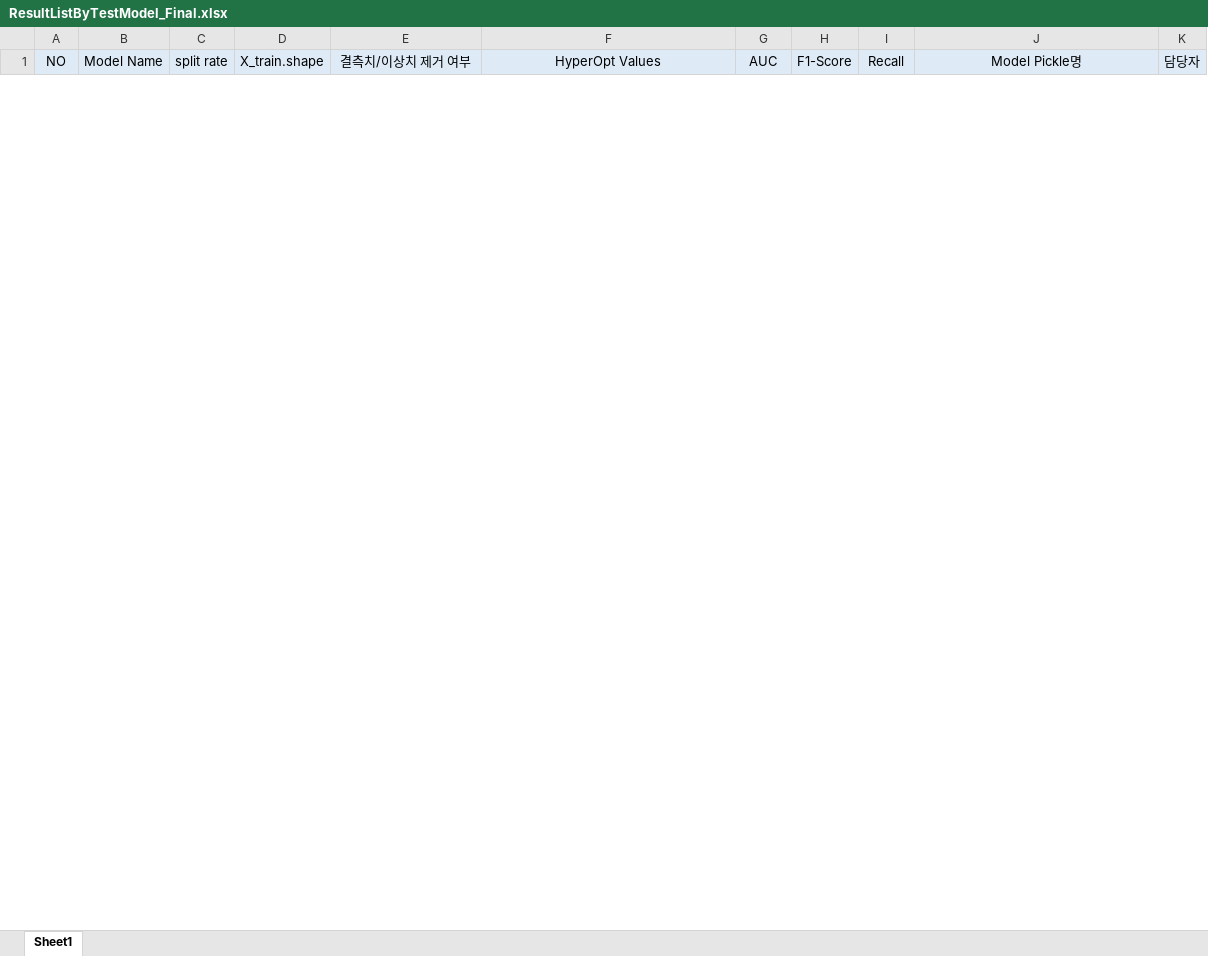
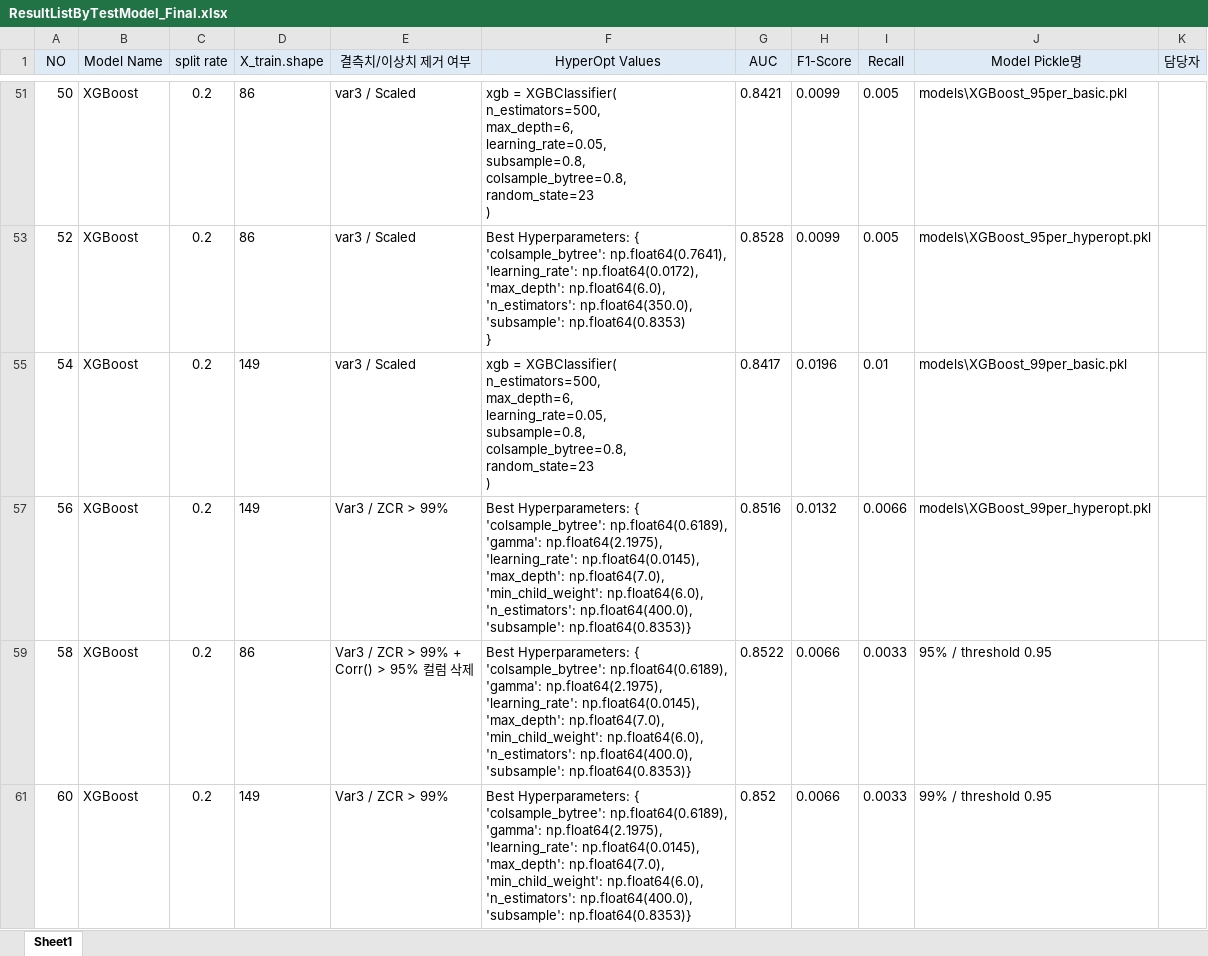
Before and after one commit to jaemin1020/big20-ML-project2-team3, an Excel workbook: SantanderCS/results/ResultListByTestModel_Final.xlsx, sheet Sheet1, drawn as a sheet; only a part is shown, gaps mark what is left out; values as stored, in another font and other column widths than the file's, no borders; ↵ is a line break in a cell; the diff covers the shown part only; the diff names each change by its address in the sheet, - before the commit and + after, or states it on an @@ line.

```diff
--- a/SantanderCS/results/ResultListByTestModel_Final.xlsx (sheet Sheet1)
+++ b/SantanderCS/results/ResultListByTestModel_Final.xlsx (sheet Sheet1)
@@ row 51 unhidden: 50 | XGBoost | 0.2 | 86 | var3 / Scaled | xgb = XGBClassifier( ↵ n_estimators=500, ↵ max_depth=6, ↵ learning_rate=0.05, ↵ subsample=0.8, ↵ colsample_bytree=0.8, ↵ random_state=23 ↵ ) | 0.8421 | 0.0099 | 0.005 | models\XGBoost_95per_basic.pkl @@
@@ row 53 unhidden: 52 | XGBoost | 0.2 | 86 | var3 / Scaled | Best Hyperparameters: { ↵ 'colsample_bytree': np.float64(0.7641), ↵ 'learning_rate': np.float64(0.0172), ↵ 'max_depth': np.float64(6.0), ↵ 'n_estimators': np.float64(350.0), ↵ 'subsample': np.float64(0.8353) ↵ } | 0.8528 | 0.0099 | 0.005 | models\XGBoost_95per_hyperopt.pkl @@
@@ row 55 unhidden: 54 | XGBoost | 0.2 | 149 | var3 / Scaled | xgb = XGBClassifier( ↵ n_estimators=500, ↵ max_depth=6, ↵ learning_rate=0.05, ↵ subsample=0.8, ↵ colsample_bytree=0.8, ↵ random_state=23 ↵ ) | 0.8417 | 0.0196 | 0.01 | models\XGBoost_99per_basic.pkl @@
@@ row 57 unhidden: 56 | XGBoost | 0.2 | 149 | Var3 / ZCR > 99% | Best Hyperparameters: { ↵ 'colsample_bytree': np.float64(0.6189), ↵ 'gamma': np.float64(2.1975), ↵ 'learning_rate': np.float64(0.0145), ↵ 'max_depth': np.float64(7.0), ↵ 'min_child_weight': np.float64(6.0), ↵ 'n_estimators': np.float64(400.0), ↵ 'subsample': np.float64(0.8353)} | 0.8516 | 0.0132 | 0.0066 | models\XGBoost_99per_hyperopt.pkl @@
@@ row 59 unhidden: 58 | XGBoost | 0.2 | 86 | Var3 / ZCR > 99% + ↵ Corr() > 95% 컬럼 삭제 | Best Hyperparameters: { ↵ 'colsample_bytree': np.float64(0.6189), ↵ 'gamma': np.float64(2.1975), ↵ 'learning_rate': np.float64(0.0145), ↵ 'max_depth': np.float64(7.0), ↵ 'min_child_weight': np.float64(6.0), ↵ 'n_estimators': np.float64(400.0), ↵ 'subsample': np.float64(0.8353)} | 0.8522 | 0.0066 | 0.0033 | 95% / threshold 0.95 @@
@@ row 61 unhidden: 60 | XGBoost | 0.2 | 149 | Var3 / ZCR > 99% | Best Hyperparameters: { ↵ 'colsample_bytree': np.float64(0.6189), ↵ 'gamma': np.float64(2.1975), ↵ 'learning_rate': np.float64(0.0145), ↵ 'max_depth': np.float64(7.0), ↵ 'min_child_weight': np.float64(6.0), ↵ 'n_estimators': np.float64(400.0), ↵ 'subsample': np.float64(0.8353)} | 0.852 | 0.0066 | 0.0033 | 99% / threshold 0.95 @@
```
Also changed, not shown: 15 hidden or unhidden rows elsewhere in this sheet, 4 other files.
